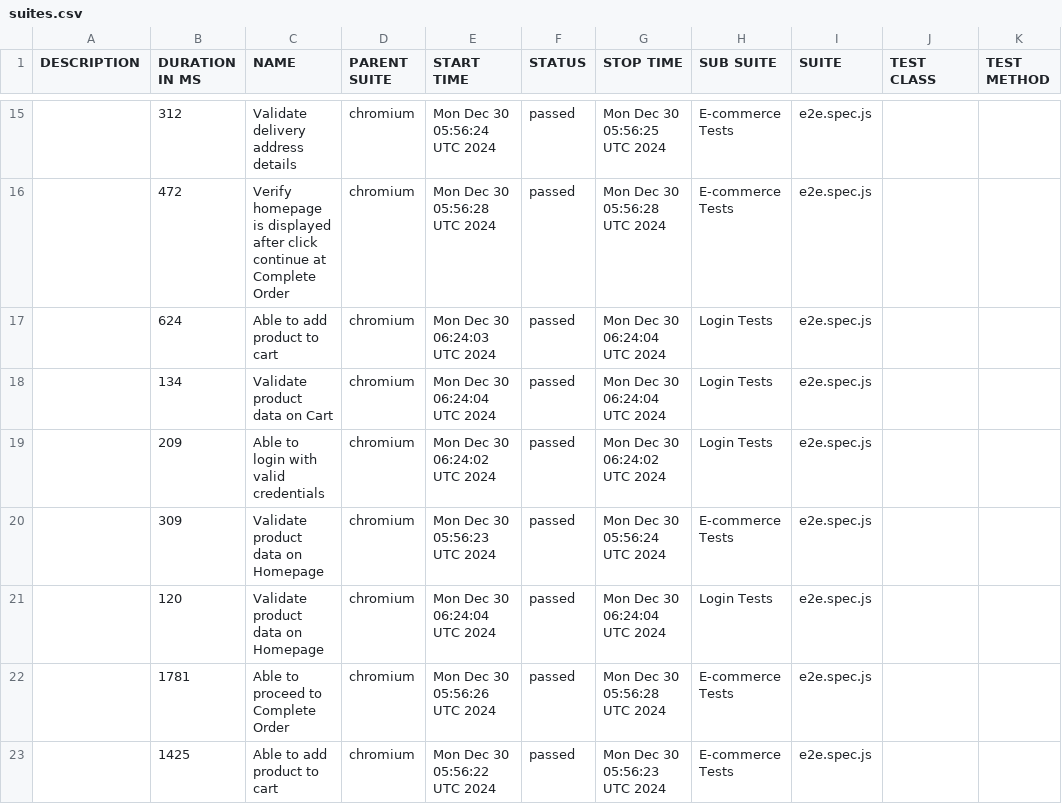
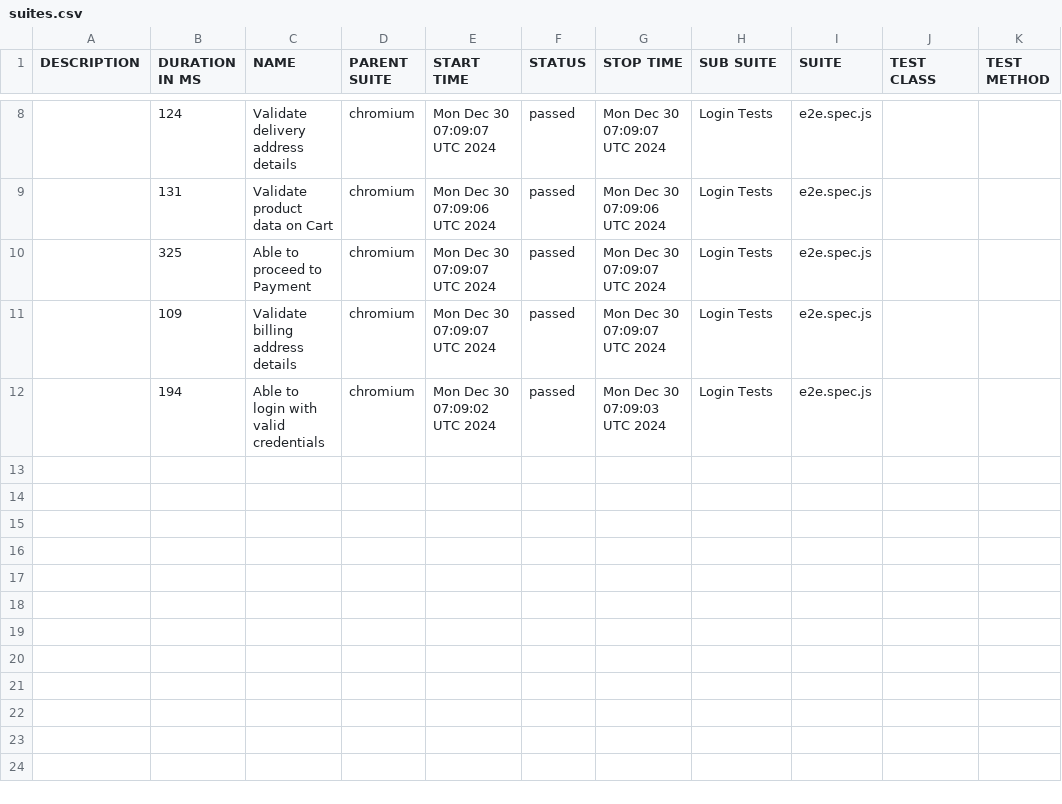
Before and after one commit to mnazrinasari/playwright2, a CSV file: allure-report/data/suites.csv, drawn as a sheet; only a part is shown, gaps mark what is left out; the diff covers the shown part only.

```diff
--- a/allure-report/data/suites.csv
+++ b/allure-report/data/suites.csv
@@ -15,9 +8,5 @@
-"","312","Validate delivery address details","chromium","Mon Dec 30 05:56:24 UTC 2024","passed","Mon Dec 30 05:56:25 UTC 2024","E-commerce Tests","e2e.spec.js","",""
-"","472","Verify homepage is displayed after click continue at Complete Order","chromium","Mon Dec 30 05:56:28 UTC 2024","passed","Mon Dec 30 05:56:28 UTC 2024","E-commerce Tests","e2e.spec.js","",""
-"","624","Able to add product to cart","chromium","Mon Dec 30 06:24:03 UTC 2024","passed","Mon Dec 30 06:24:04 UTC 2024","Login Tests","e2e.spec.js","",""
-"","134","Validate product data on Cart","chromium","Mon Dec 30 06:24:04 UTC 2024","passed","Mon Dec 30 06:24:04 UTC 2024","Login Tests","e2e.spec.js","",""
-"","209","Able to login with valid credentials","chromium","Mon Dec 30 06:24:02 UTC 2024","passed","Mon Dec 30 06:24:02 UTC 2024","Login Tests","e2e.spec.js","",""
-"","309","Validate product data on Homepage","chromium","Mon Dec 30 05:56:23 UTC 2024","passed","Mon Dec 30 05:56:24 UTC 2024","E-commerce Tests","e2e.spec.js","",""
-"","120","Validate product data on Homepage","chromium","Mon Dec 30 06:24:04 UTC 2024","passed","Mon Dec 30 06:24:04 UTC 2024","Login Tests","e2e.spec.js","",""
-"","1781","Able to proceed to Complete Order","chromium","Mon Dec 30 05:56:26 UTC 2024","passed","Mon Dec 30 05:56:28 UTC 2024","E-commerce Tests","e2e.spec.js","",""
-"","1425","Able to add product to cart","chromium","Mon Dec 30 05:56:22 UTC 2024","passed","Mon Dec 30 05:56:23 UTC 2024","E-commerce Tests","e2e.spec.js","",""
+"","124","Validate delivery address details","chromium","Mon Dec 30 07:09:07 UTC 2024","passed","Mon Dec 30 07:09:07 UTC 2024","Login Tests","e2e.spec.js","",""
+"","131","Validate product data on Cart","chromium","Mon Dec 30 07:09:06 UTC 2024","passed","Mon Dec 30 07:09:06 UTC 2024","Login Tests","e2e.spec.js","",""
+"","325","Able to proceed to Payment","chromium","Mon Dec 30 07:09:07 UTC 2024","passed","Mon Dec 30 07:09:07 UTC 2024","Login Tests","e2e.spec.js","",""
+"","109","Validate billing address details","chromium","Mon Dec 30 07:09:07 UTC 2024","passed","Mon Dec 30 07:09:07 UTC 2024","Login Tests","e2e.spec.js","",""
+"","194","Able to login with valid credentials","chromium","Mon Dec 30 07:09:02 UTC 2024","passed","Mon Dec 30 07:09:03 UTC 2024","Login Tests","e2e.spec.js","",""
```
Also changed, not shown: 7 removed rows and 23 edited cells elsewhere in this file, 45 other files.
